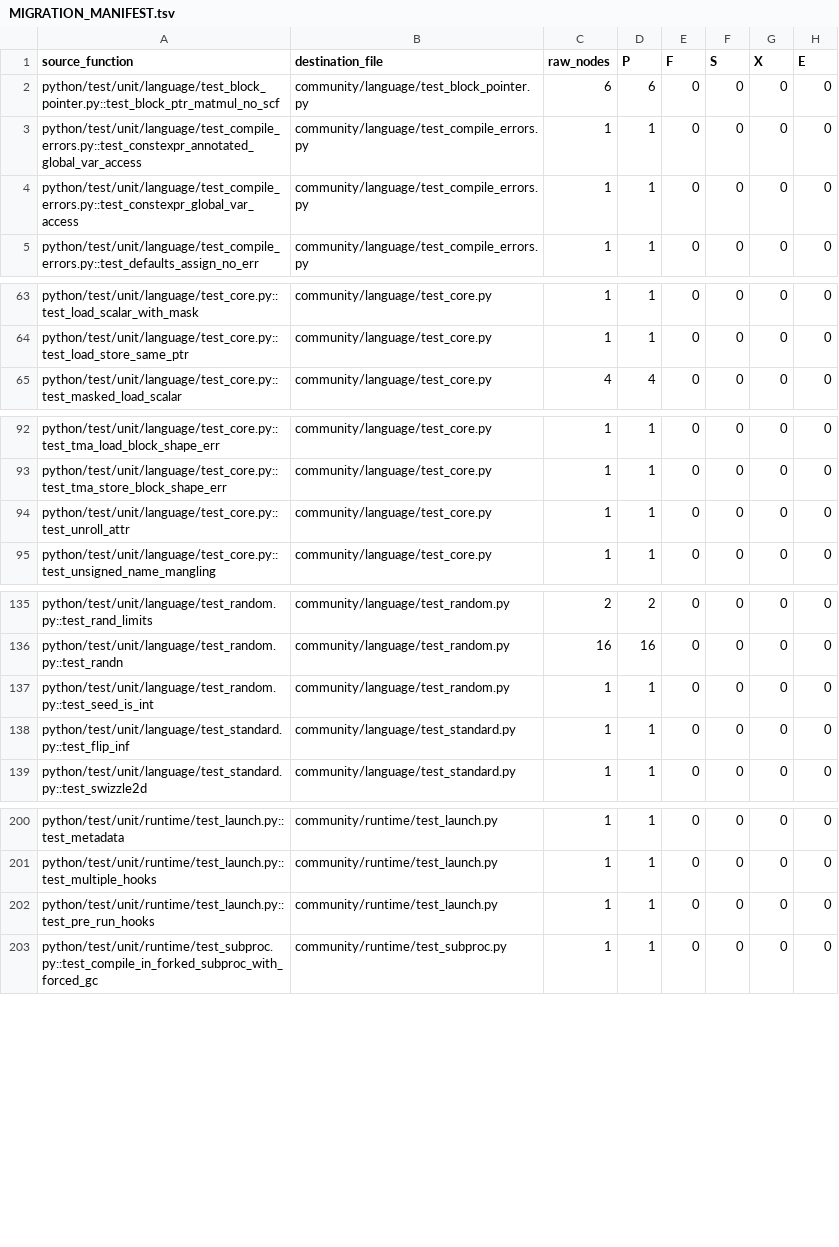
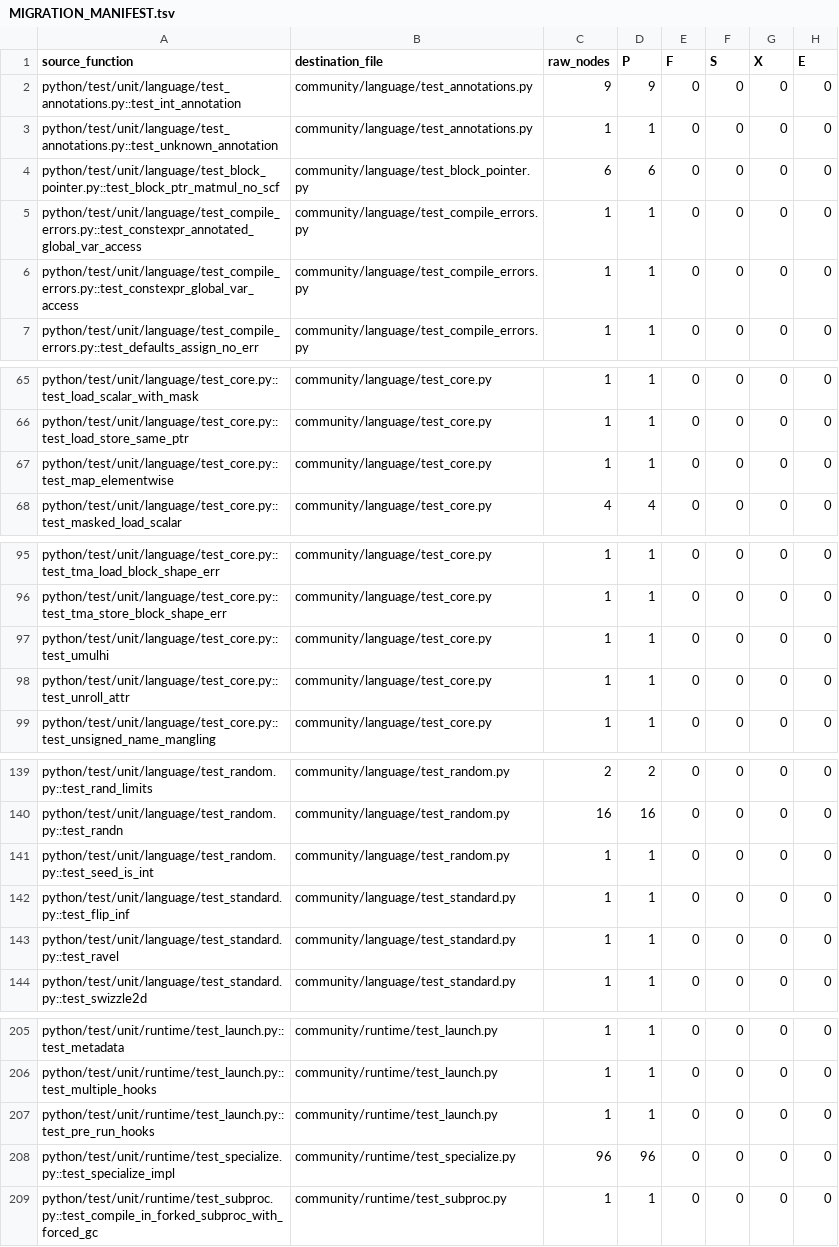
Before and after one commit to triton-lang/triton-ascend, a TSV file: third_party/ascend/unittest/pytest_ut/community/MIGRATION_MANIFEST.tsv, drawn as a sheet; only a part is shown, gaps mark what is left out.

Commit message:
[Test](test) add six community migration cases

```diff
--- a/third_party/ascend/unittest/pytest_ut/community/MIGRATION_MANIFEST.tsv
+++ b/third_party/ascend/unittest/pytest_ut/community/MIGRATION_MANIFEST.tsv
@@ -1,2 +1,4 @@
 source_function	destination_file	raw_nodes	P	F	S	X	E
+python/test/unit/language/test_annotations.py::test_int_annotation	community/language/test_annotations.py	9	9	0	0	0	0
+python/test/unit/language/test_annotations.py::test_unknown_annotation	community/language/test_annotations.py	1	1	0	0	0	0
 python/test/unit/language/test_block_pointer.py::test_block_ptr_matmul_no_scf	community/language/test_block_pointer.py	6	6	0	0	0	0
@@ -64,2 +66,3 @@ python/test/unit/language/test_core.py::test_load_scalar_with_mask	community/lan
 python/test/unit/language/test_core.py::test_load_store_same_ptr	community/language/test_core.py	1	1	0	0	0	0
+python/test/unit/language/test_core.py::test_map_elementwise	community/language/test_core.py	1	1	0	0	0	0
 python/test/unit/language/test_core.py::test_masked_load_scalar	community/language/test_core.py	4	4	0	0	0	0
@@ -93,2 +96,3 @@ python/test/unit/language/test_core.py::test_tma_load_block_shape_err	community/
 python/test/unit/language/test_core.py::test_tma_store_block_shape_err	community/language/test_core.py	1	1	0	0	0	0
+python/test/unit/language/test_core.py::test_umulhi	community/language/test_core.py	1	1	0	0	0	0
 python/test/unit/language/test_core.py::test_unroll_attr	community/language/test_core.py	1	1	0	0	0	0
@@ -138,2 +142,3 @@ python/test/unit/language/test_random.py::test_seed_is_int	community/language/te
 python/test/unit/language/test_standard.py::test_flip_inf	community/language/test_standard.py	1	1	0	0	0	0
+python/test/unit/language/test_standard.py::test_ravel	community/language/test_standard.py	1	1	0	0	0	0
 python/test/unit/language/test_standard.py::test_swizzle2d	community/language/test_standard.py	1	1	0	0	0	0
@@ -202,2 +207,3 @@ python/test/unit/runtime/test_launch.py::test_multiple_hooks	community/runtime/t
 python/test/unit/runtime/test_launch.py::test_pre_run_hooks	community/runtime/test_launch.py	1	1	0	0	0	0
+python/test/unit/runtime/test_specialize.py::test_specialize_impl	community/runtime/test_specialize.py	96	96	0	0	0	0
 python/test/unit/runtime/test_subproc.py::test_compile_in_forked_subproc_with_forced_gc	community/runtime/test_subproc.py	1	1	0	0	0	0
```
Also changed, not shown: 6 other files.
